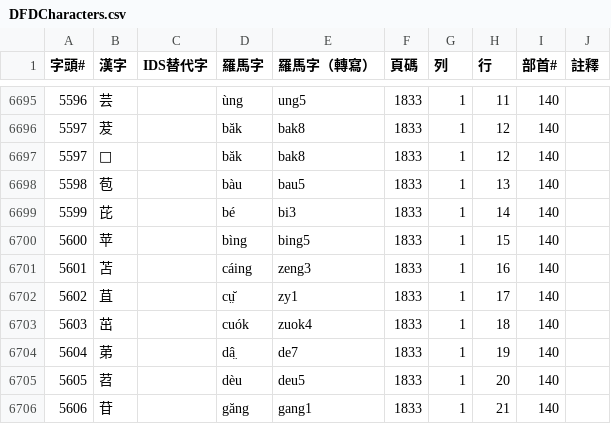
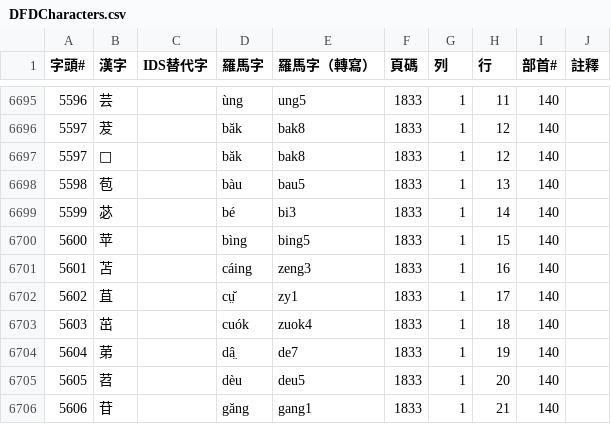
Before and after one commit to only3km/ciklinbekin, a CSV file: DFDCharacters.csv, drawn as a sheet; only a part is shown, gaps mark what is left out.

```diff
--- a/DFDCharacters.csv
+++ b/DFDCharacters.csv
@@ -6698,3 +6698,3 @@
 5598,苞,,bàu,bau5,1833,1,13,140,
-5599,芘,,bé,bi3,1833,1,14,140,
+5599,苾,,bé,bi3,1833,1,14,140,
 5600,苹,,bìng,bing5,1833,1,15,140,
```
Also changed, not shown: 4 other files.
